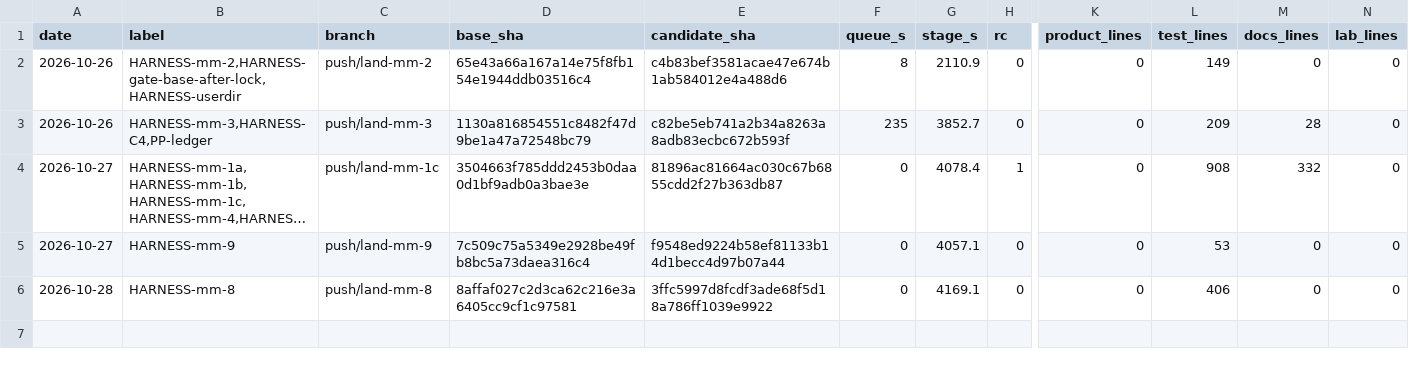
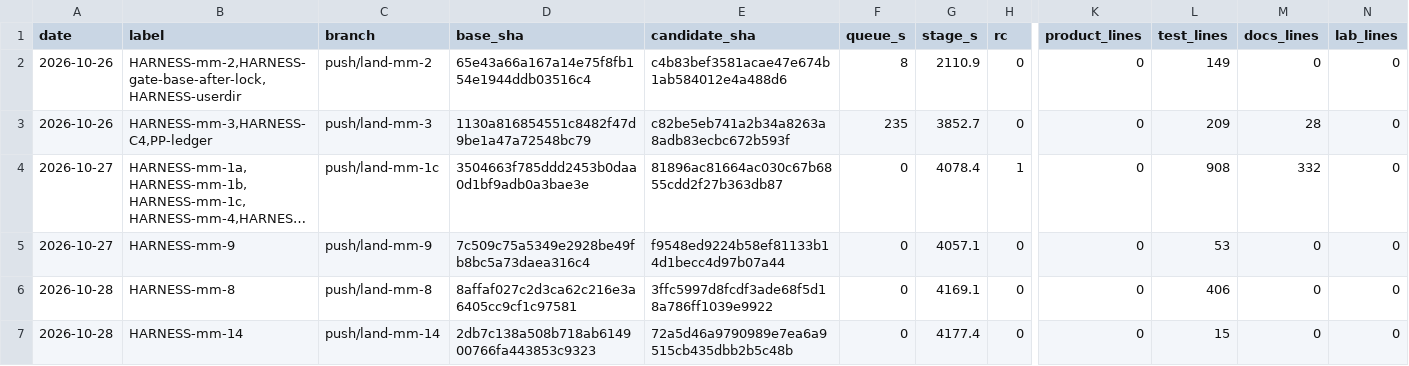
Before and after one commit to Westopoli/ouroboros-manifold, a CSV file: docs/northstar/plans/push/gate_runs.csv, drawn as a sheet; only a part is shown, gaps mark what is left out; long unchanged cells end in …; rows hold the shown columns only; the diff names each change by its address in the sheet, - before the commit and + after, or states it on an @@ line.

```diff
--- a/docs/northstar/plans/push/gate_runs.csv
+++ b/docs/northstar/plans/push/gate_runs.csv
+row 7: 2026-10-28 | HARNESS-mm-14 | push/land-mm-14 | 2db7c138a508b718ab614900766fa443853c9323 | 72a5d46a9790989e7ea6a9515cb435dbb2b5c48b | 0 | 4177.4 | 0 | 0 | 15 | 0 | 0
```
Also changed, not shown: 3 other files.
